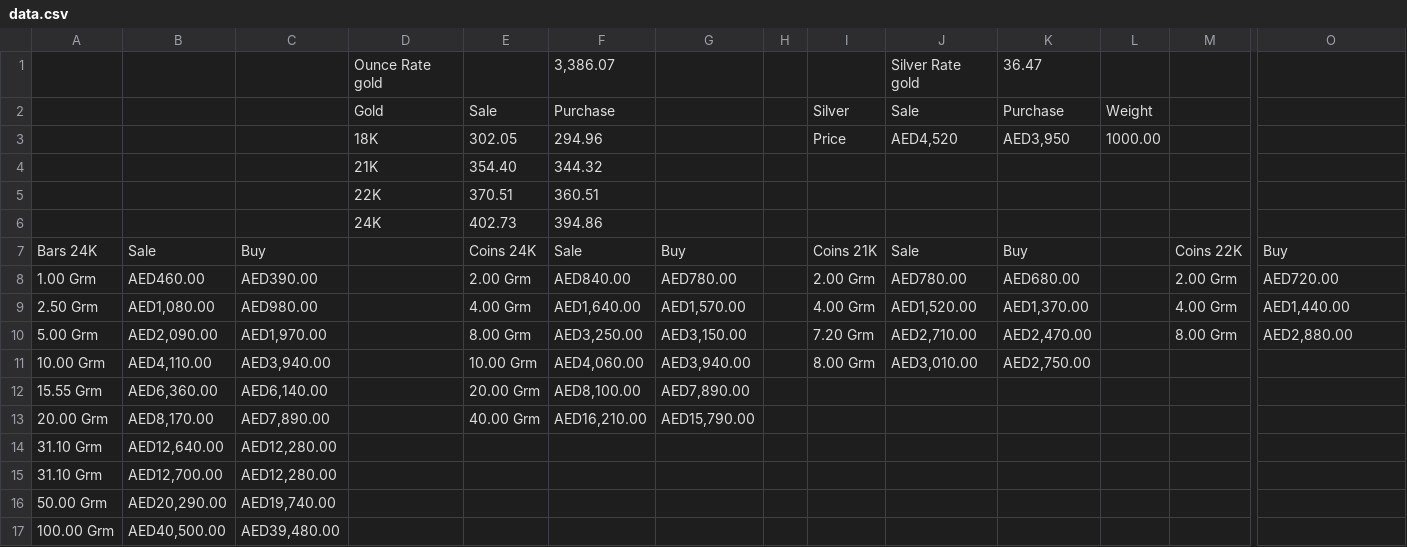
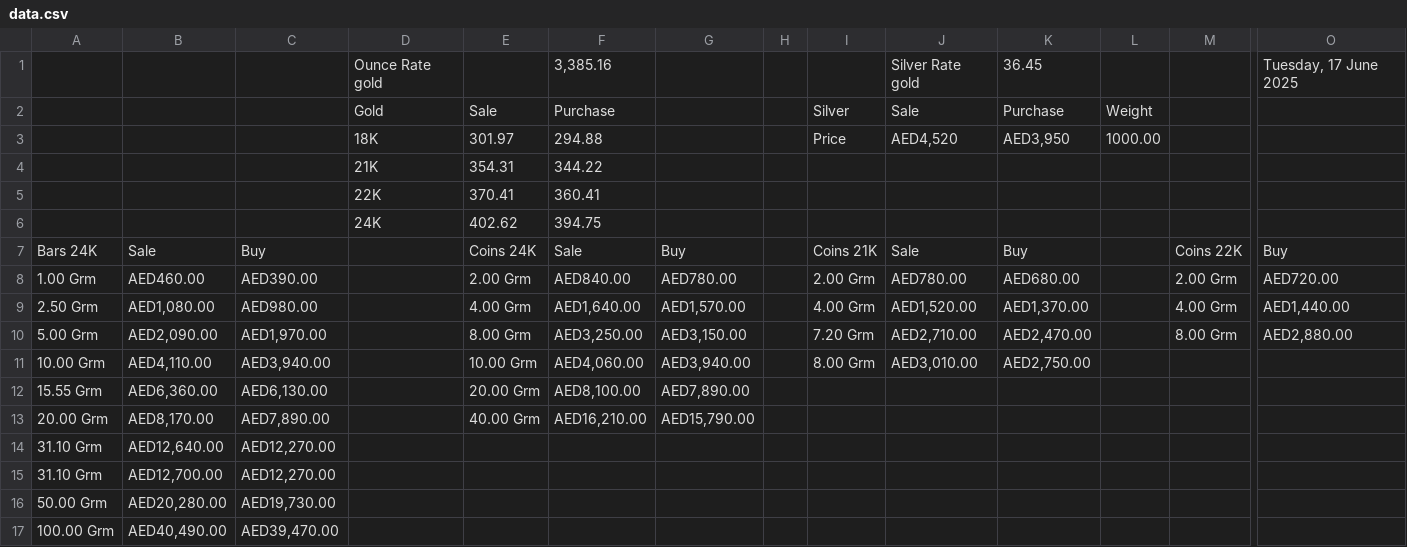
Before and after one commit to alsamerjewellery/Gold-Price, a CSV file: data.csv, drawn as a sheet; only a part is shown, gaps mark what is left out; removed rows and columns are numbered as before the commit, all else as after; rows hold the shown columns only; the diff names each change by its address in the sheet, - before the commit and + after, or states it on an @@ line.

Commit message:
Add files via upload

```diff
--- a/data.csv
+++ b/data.csv
-row 1:  |  |  | Ounce Rate gold |  | 3,386.07 |  |  |  | Silver Rate gold | 36.47
+row 1:  |  |  | Ounce Rate gold |  | 3,385.16 |  |  |  | Silver Rate gold | 36.45 |  |  | Tuesday, 17 June 2025
-E3: 302.05
+E3: 301.97
-F3: 294.96
+F3: 294.88
-row 4:  |  |  | 21K | 354.40 | 344.32
-row 5:  |  |  | 22K | 370.51 | 360.51
-row 6:  |  |  | 24K | 402.73 | 394.86
+row 4:  |  |  | 21K | 354.31 | 344.22
+row 5:  |  |  | 22K | 370.41 | 360.41
+row 6:  |  |  | 24K | 402.62 | 394.75
-C12: AED6,140.00
+C12: AED6,130.00
-C14:C15: AED12,280.00
+C14:C15: AED12,270.00
-B16: AED20,290.00
+B16: AED20,280.00
-C16: AED19,740.00
+C16: AED19,730.00
-B17: AED40,500.00
+B17: AED40,490.00
-C17: AED39,480.00
+C17: AED39,470.00
```
